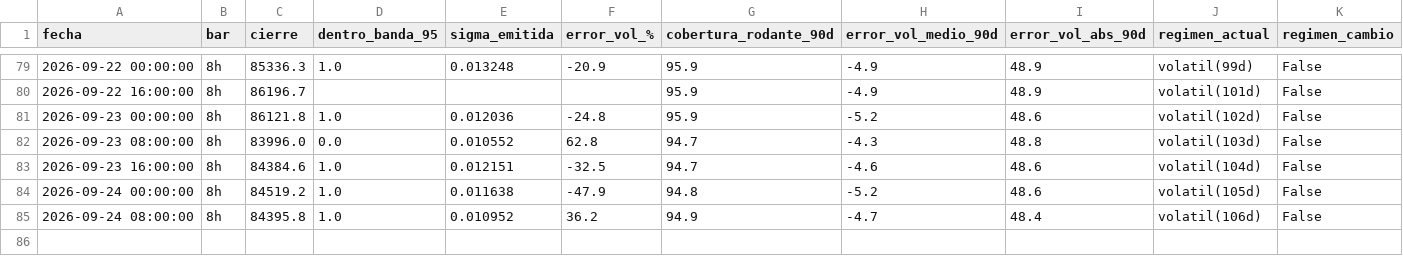
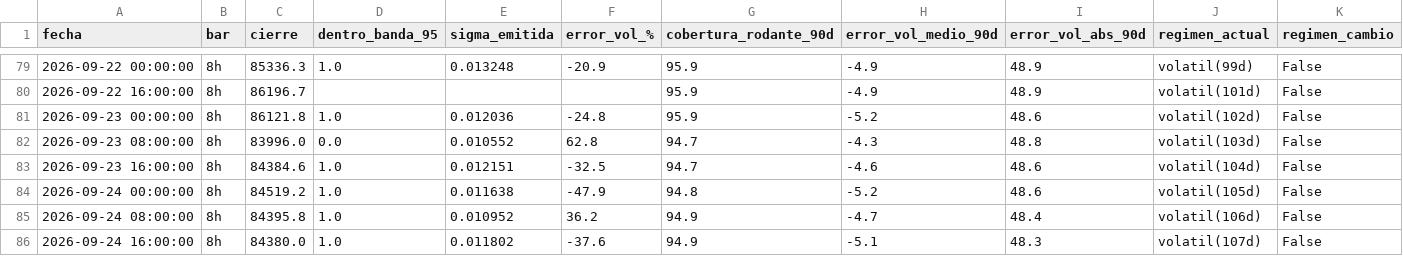
Before and after one commit to jwhinds74/btc-risk-bands, a CSV file: monitoring/health_log_8h.csv, drawn as a sheet; only a part is shown, gaps mark what is left out; rows hold the shown columns only; the diff names each change by its address in the sheet, - before the commit and + after, or states it on an @@ line.

Commit message:
monitor 8h: 2026-09-25 04:43

```diff
--- a/monitoring/health_log_8h.csv
+++ b/monitoring/health_log_8h.csv
+row 86: 2026-09-24 16:00:00 | 8h | 84380.0 | 1.0 | 0.011802 | -37.6 | 94.9 | -5.1 | 48.3 | volatil(107d) | False
```
Also changed, not shown: btc_ohlcv_cache_8h.csv, 2 other files.
